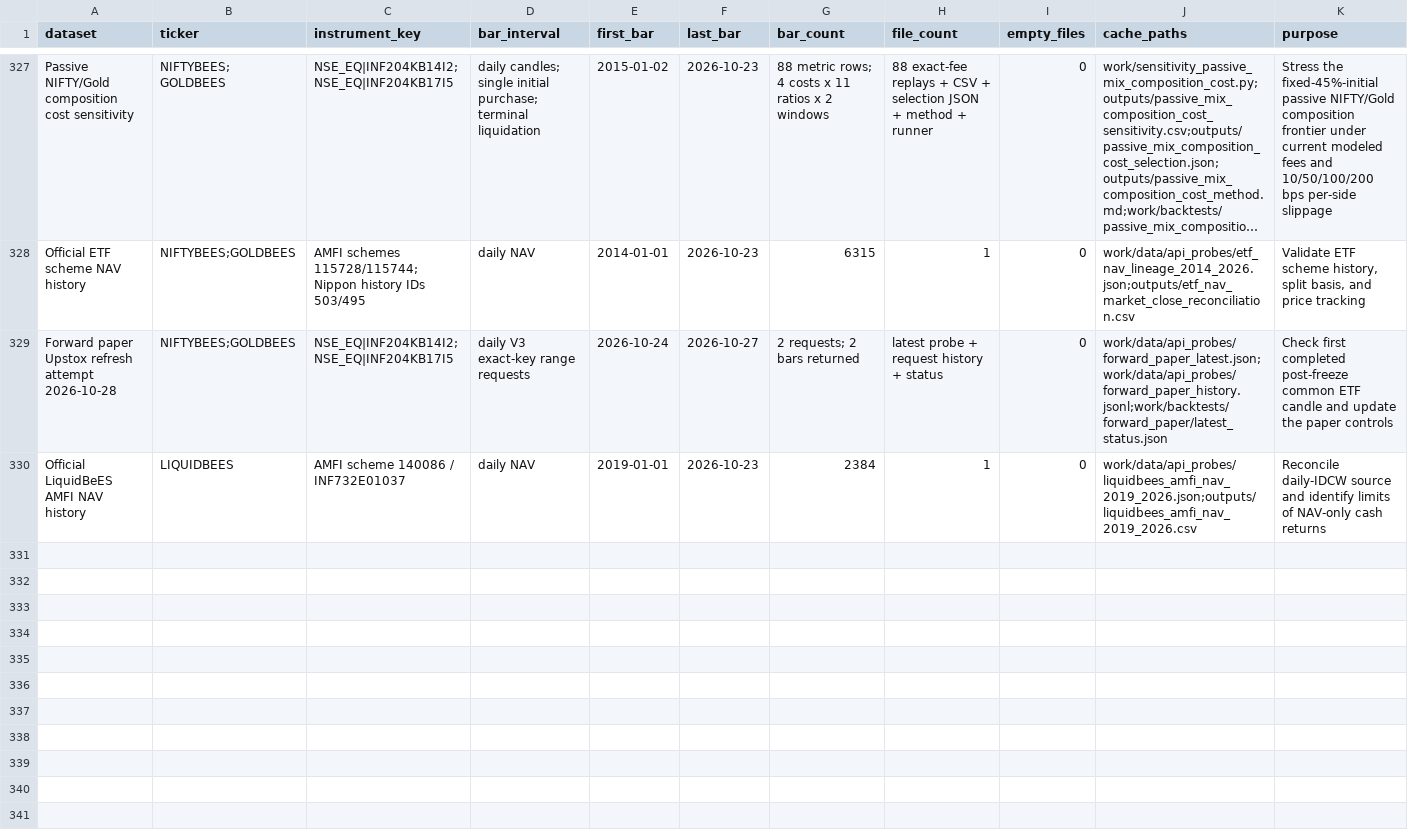
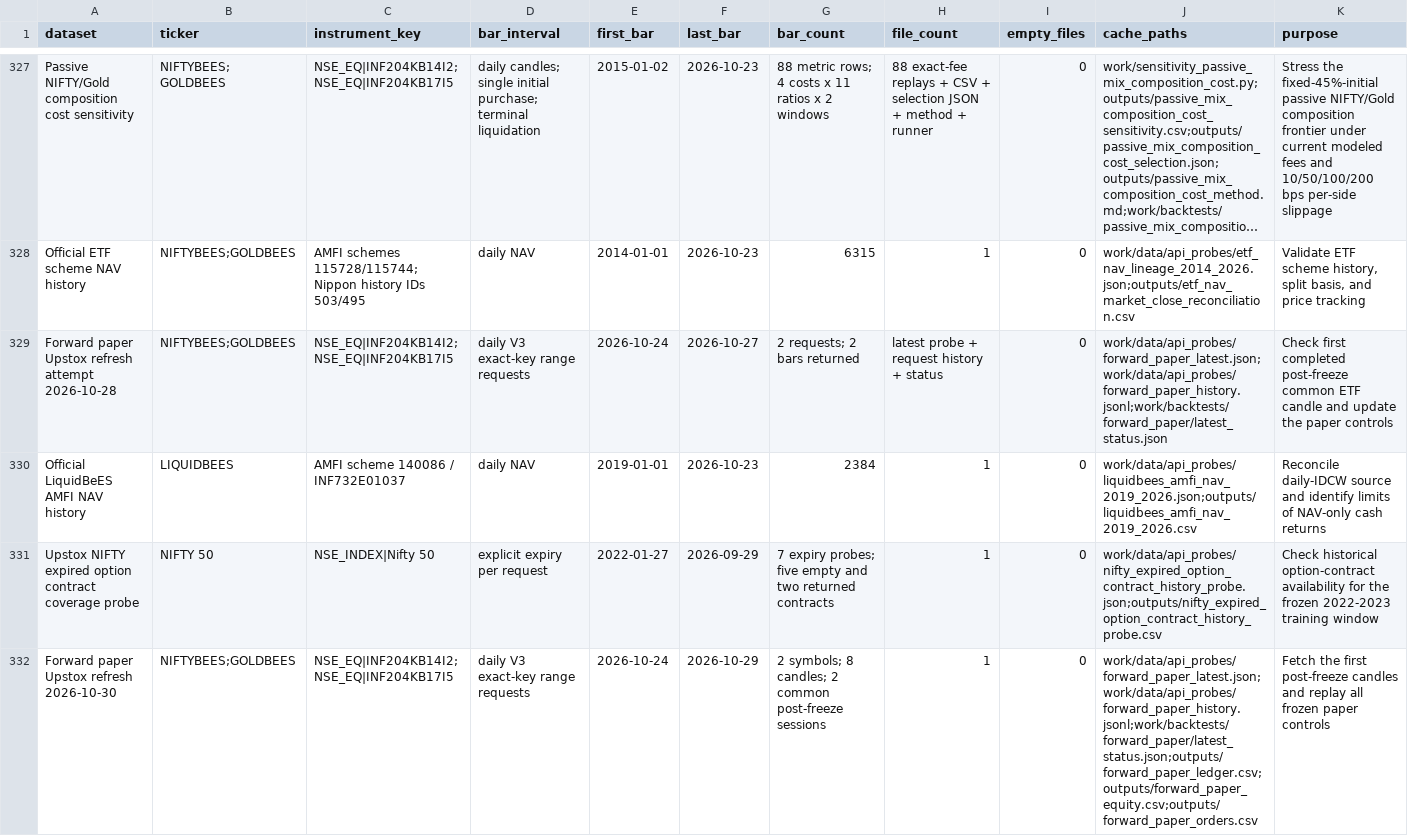
Before and after one commit to AryanFelix/QuantBacktest, a CSV file: outputs/data_manifest.csv, drawn as a sheet; only a part is shown, gaps mark what is left out; long unchanged cells end in …; rows hold the shown columns only; the diff names each change by its address in the sheet, - before the commit and + after, or states it on an @@ line.

Commit message:
Refresh forward paper and document options coverage

```diff
--- a/outputs/data_manifest.csv
+++ b/outputs/data_manifest.csv
+row 331: Upstox NIFTY expired option contract coverage probe | NIFTY 50 | NSE_INDEX|Nifty 50 | explicit expiry per request | 2022-01-27 | 2026-09-29 | 7 expiry probes; five empty and two returned contracts | 1 | 0 | work/data/api_probes/nifty_expired_option_contract_history_probe.json;outputs/nifty_expired_option_contract_history_probe.csv | Check historical option-contract availability for the frozen 2022-2023 training window
+row 332: Forward paper Upstox refresh 2026-10-30 | NIFTYBEES;GOLDBEES | NSE_EQ|INF204KB14I2; NSE_EQ|INF204KB17I5 | daily V3 exact-key range requests | 2026-10-24 | 2026-10-29 | 2 symbols; 8 candles; 2 common post-freeze sessions | 1 | 0 | work/data/api_probes/forward_paper_latest.json;work/data/api_probes/forward_paper_history.jsonl;work/backtests/forward_paper/latest_status.json;outputs/forward_paper_ledger.csv;outputs/forward_paper_equity.csv;outputs/forward_paper_orders.csv | Fetch the first post-freeze candles and replay all frozen paper controls
```
Also changed, not shown: 11 other files.
